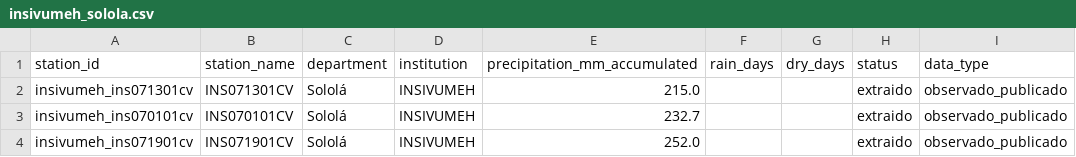
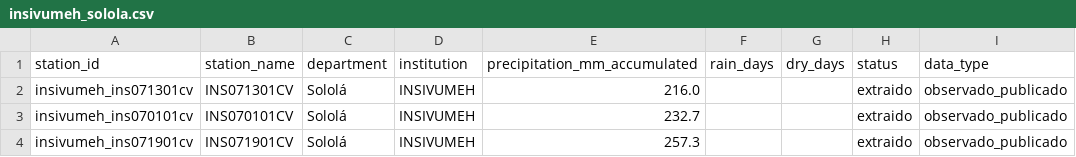
Before and after one commit to geograficaaala/MTA, a CSV file: docs/data/precipitaciones/insivumeh_solola.csv, drawn as a sheet; only a part is shown; the diff names each change by its address in the sheet, - before the commit and + after, or states it on an @@ line.

```diff
--- a/docs/data/precipitaciones/insivumeh_solola.csv
+++ b/docs/data/precipitaciones/insivumeh_solola.csv
-E2 (precipitation_mm_accumulated): 215.0
+E2 (precipitation_mm_accumulated): 216.0
-E4 (precipitation_mm_accumulated): 252.0
+E4 (precipitation_mm_accumulated): 257.3
```
Also changed, not shown: docs/data/precipitaciones/estaciones_precipitacion.csv, docs/data/precipitaciones/historico/2026/2026-11.csv, 11 other files.
